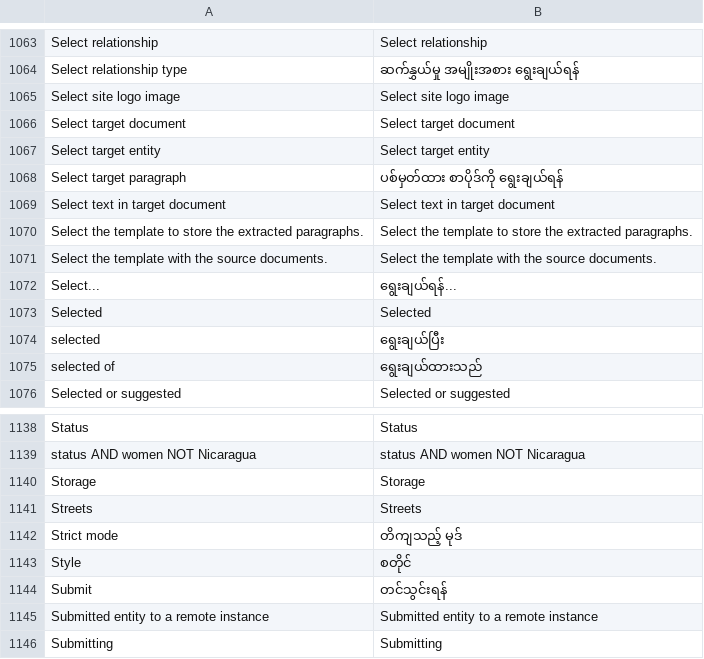
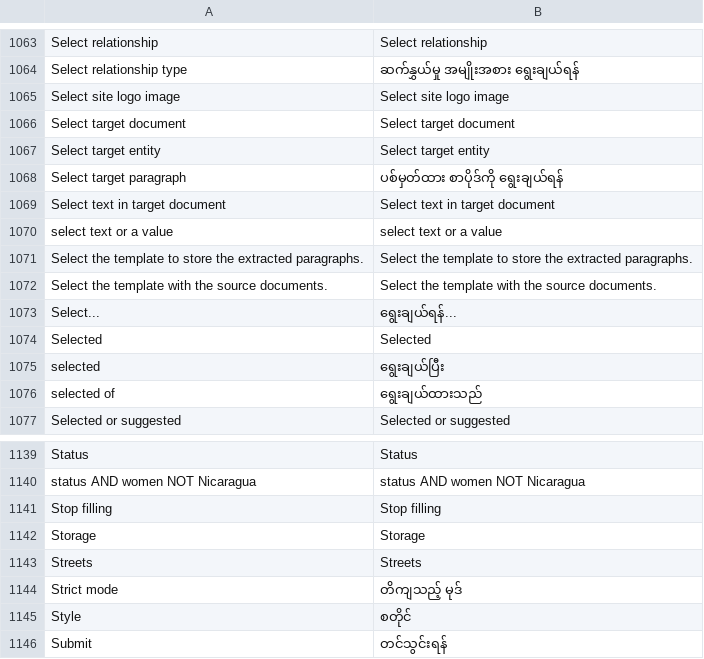
Before and after one commit to huridocs/uwazi, a CSV file: contents/ui-translations/my.csv, drawn as a sheet; only a part is shown, gaps mark what is left out; the shorter side is filled out with more unchanged rows.

Commit message:
update translations

```diff
--- a/contents/ui-translations/my.csv
+++ b/contents/ui-translations/my.csv
@@ -1119,2 +1119,3 @@ Select target paragraph,ပစ်မှတ်ထား စာပိုဒ်က
 Select text in target document,Select text in target document
+select text or a value,select text or a value
 Select the template to store the extracted paragraphs.,Select the template to store the extracted paragraphs.
@@ -1192,2 +1193,3 @@ Status,Status
 status AND women NOT Nicaragua,status AND women NOT Nicaragua
+Stop filling,Stop filling
 Storage,Storage
```
Also changed, not shown: contents/ui-translations/ru.csv, contents/ui-translations/th.csv, 8 other files.
